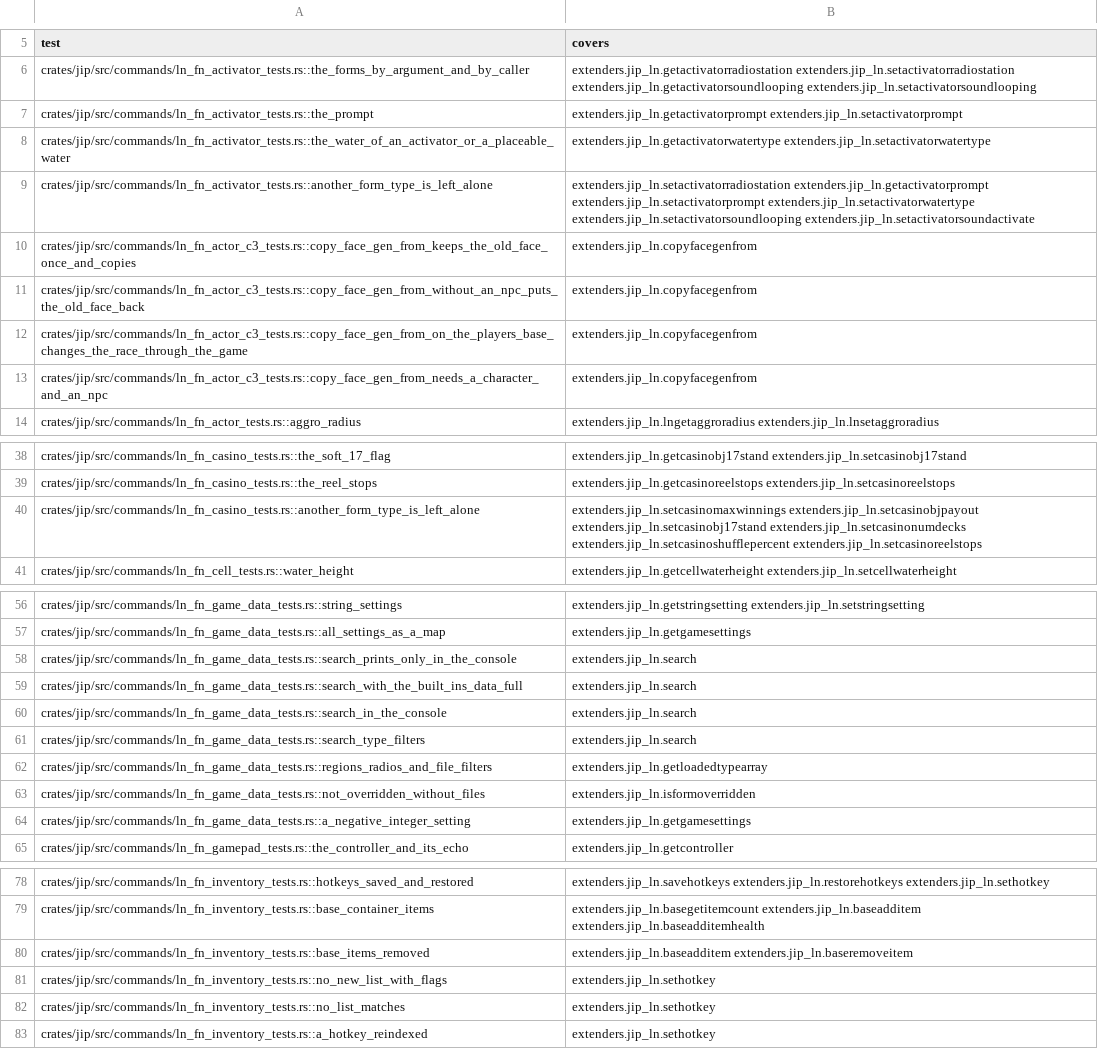
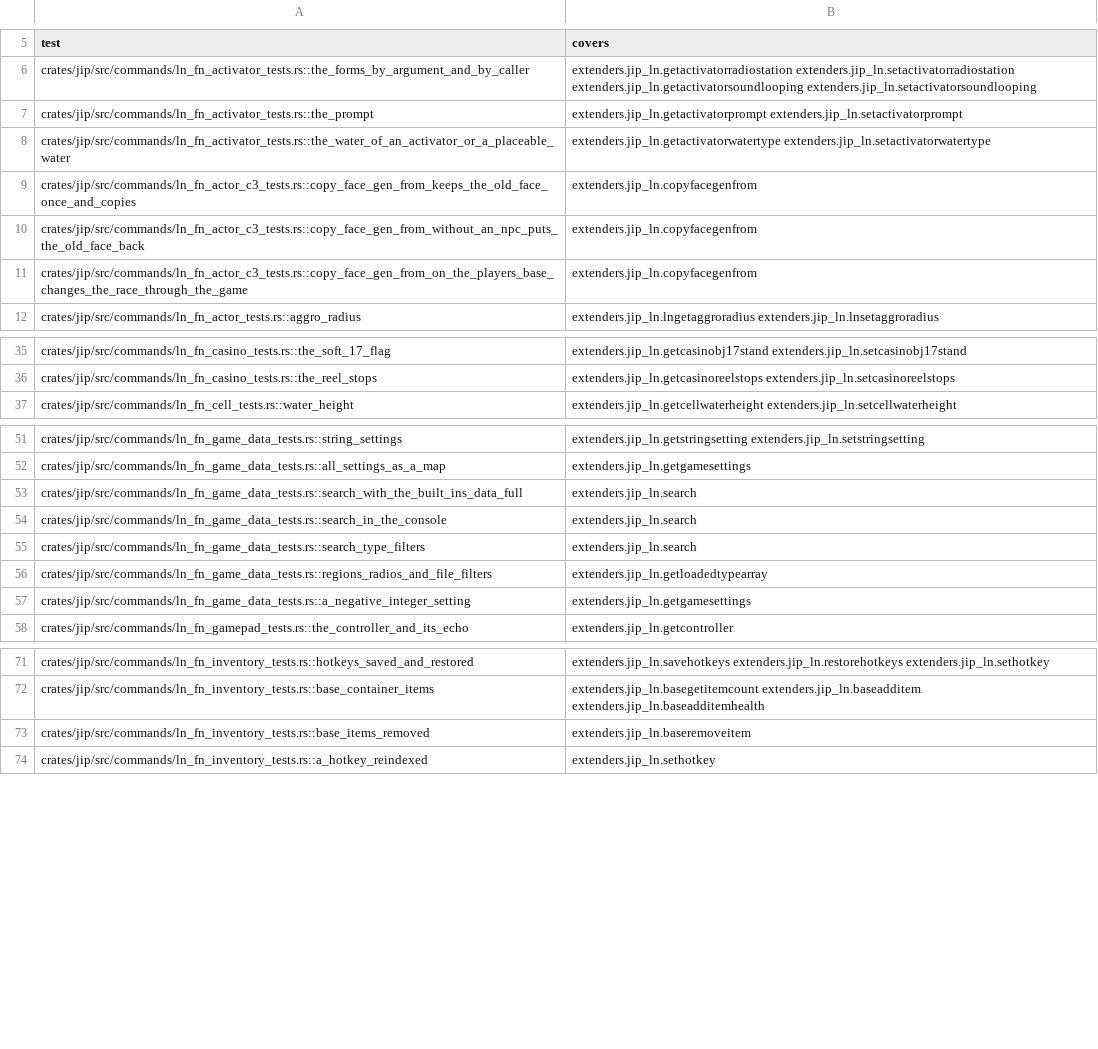
Before and after one commit to JorisJonkers-dev/nv-rs, a TSV file: .fork/catalogue/covers.d/jip_ln_ln_fn.tsv, drawn as a sheet; only a part is shown, gaps mark what is left out; the diff covers the shown part only.

Commit message:
fix(catalogue): drop the ln_fn rows whose tests would pass with the command missing

```diff
--- a/.fork/catalogue/covers.d/jip_ln_ln_fn.tsv
+++ b/.fork/catalogue/covers.d/jip_ln_ln_fn.tsv
@@ -8,3 +8,2 @@ crates/jip/src/commands/ln_fn_activator_tests.rs::the_prompt	extenders.jip_ln.ge
 crates/jip/src/commands/ln_fn_activator_tests.rs::the_water_of_an_activator_or_a_placeable_water	extenders.jip_ln.getactivatorwatertype extenders.jip_ln.setactivatorwatertype
-crates/jip/src/commands/ln_fn_activator_tests.rs::another_form_type_is_left_alone	extenders.jip_ln.setactivatorradiostation extenders.jip_ln.getactivatorprompt extenders.jip_ln.setactivatorprompt extenders.jip_ln.setactivatorwatertype extenders.jip_ln.setactivatorsoundlooping extenders.jip_ln.setactivatorsoundactivate
 crates/jip/src/commands/ln_fn_actor_c3_tests.rs::copy_face_gen_from_keeps_the_old_face_once_and_copies	extenders.jip_ln.copyfacegenfrom
@@ -12,3 +11,2 @@ crates/jip/src/commands/ln_fn_actor_c3_tests.rs::copy_face_gen_from_without_an_n
 crates/jip/src/commands/ln_fn_actor_c3_tests.rs::copy_face_gen_from_on_the_players_base_changes_the_race_through_the_game	extenders.jip_ln.copyfacegenfrom
-crates/jip/src/commands/ln_fn_actor_c3_tests.rs::copy_face_gen_from_needs_a_character_and_an_npc	extenders.jip_ln.copyfacegenfrom
 crates/jip/src/commands/ln_fn_actor_tests.rs::aggro_radius	extenders.jip_ln.lngetaggroradius extenders.jip_ln.lnsetaggroradius
@@ -39,3 +36,2 @@ crates/jip/src/commands/ln_fn_casino_tests.rs::the_soft_17_flag	extenders.jip_ln
 crates/jip/src/commands/ln_fn_casino_tests.rs::the_reel_stops	extenders.jip_ln.getcasinoreelstops extenders.jip_ln.setcasinoreelstops
-crates/jip/src/commands/ln_fn_casino_tests.rs::another_form_type_is_left_alone	extenders.jip_ln.setcasinomaxwinnings extenders.jip_ln.setcasinobjpayout extenders.jip_ln.setcasinobj17stand extenders.jip_ln.setcasinonumdecks extenders.jip_ln.setcasinoshufflepercent extenders.jip_ln.setcasinoreelstops
 crates/jip/src/commands/ln_fn_cell_tests.rs::water_height	extenders.jip_ln.getcellwaterheight extenders.jip_ln.setcellwaterheight
@@ -57,3 +52,2 @@ crates/jip/src/commands/ln_fn_game_data_tests.rs::string_settings	extenders.jip_
 crates/jip/src/commands/ln_fn_game_data_tests.rs::all_settings_as_a_map	extenders.jip_ln.getgamesettings
-crates/jip/src/commands/ln_fn_game_data_tests.rs::search_prints_only_in_the_console	extenders.jip_ln.search
 crates/jip/src/commands/ln_fn_game_data_tests.rs::search_with_the_built_ins_data_full	extenders.jip_ln.search
@@ -62,3 +56,2 @@ crates/jip/src/commands/ln_fn_game_data_tests.rs::search_type_filters	extenders.
 crates/jip/src/commands/ln_fn_game_data_tests.rs::regions_radios_and_file_filters	extenders.jip_ln.getloadedtypearray
-crates/jip/src/commands/ln_fn_game_data_tests.rs::not_overridden_without_files	extenders.jip_ln.isformoverridden
 crates/jip/src/commands/ln_fn_game_data_tests.rs::a_negative_integer_setting	extenders.jip_ln.getgamesettings
@@ -79,5 +72,3 @@ crates/jip/src/commands/ln_fn_inventory_tests.rs::hotkeys_saved_and_restored	ext
 crates/jip/src/commands/ln_fn_inventory_tests.rs::base_container_items	extenders.jip_ln.basegetitemcount extenders.jip_ln.baseadditem extenders.jip_ln.baseadditemhealth
-crates/jip/src/commands/ln_fn_inventory_tests.rs::base_items_removed	extenders.jip_ln.baseadditem extenders.jip_ln.baseremoveitem
-crates/jip/src/commands/ln_fn_inventory_tests.rs::no_new_list_with_flags	extenders.jip_ln.sethotkey
-crates/jip/src/commands/ln_fn_inventory_tests.rs::no_list_matches	extenders.jip_ln.sethotkey
+crates/jip/src/commands/ln_fn_inventory_tests.rs::base_items_removed	extenders.jip_ln.baseremoveitem
 crates/jip/src/commands/ln_fn_inventory_tests.rs::a_hotkey_reindexed	extenders.jip_ln.sethotkey
```
Also changed, not shown: 5 removed rows and 2 edited cells elsewhere in this file.
